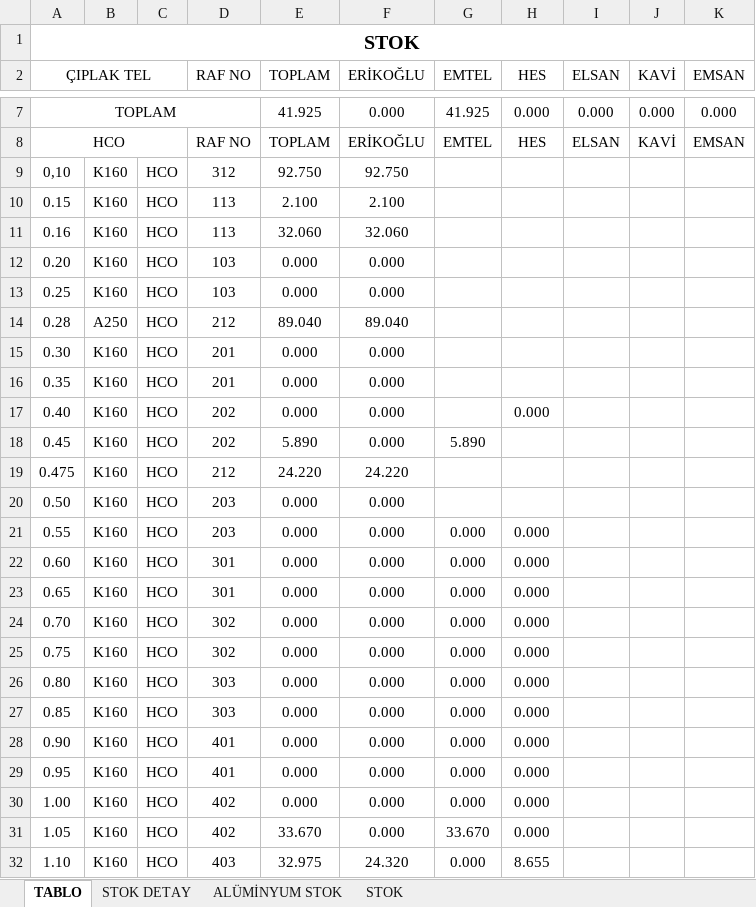
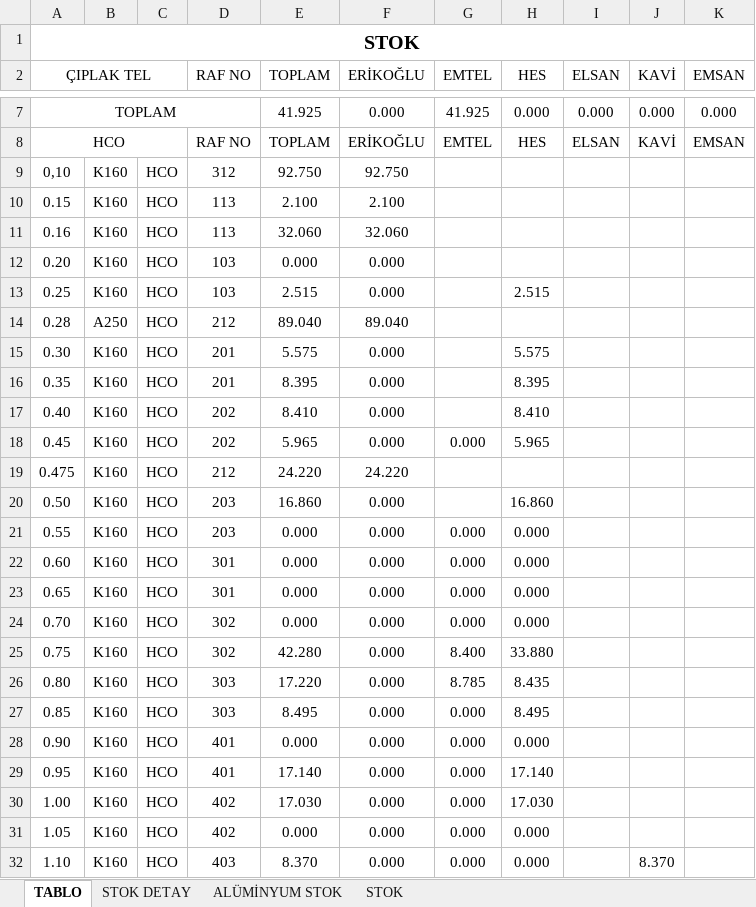
Before and after one commit to jetwindy/stok-sorgu, an Excel workbook: STOK.xlsx, sheet TABLO, drawn as a sheet; only a part is shown, gaps mark what is left out; values as stored, in another font and other column widths than the file's, no borders; conditional formats not drawn; the diff covers the shown part only; the diff names each change by its address in the sheet, - before the commit and + after, or states it on an @@ line.

```diff
--- a/STOK.xlsx (sheet TABLO)
+++ b/STOK.xlsx (sheet TABLO)
-E13 (TOPLAM): 0.000
+E13 (TOPLAM): 2.515
-H13 (HES): (empty)
+H13 (HES): 2.515
-E15 (TOPLAM): 0.000
+E15 (TOPLAM): 5.575
-H15 (HES): (empty)
+H15 (HES): 5.575
-E16 (TOPLAM): 0.000
+E16 (TOPLAM): 8.395
-H16 (HES): (empty)
+H16 (HES): 8.395
-E17 (TOPLAM): 0.000
+E17 (TOPLAM): 8.410
-H17 (HES): 0.000
+H17 (HES): 8.410
-E18 (TOPLAM): 5.890
+E18 (TOPLAM): 5.965
-G18 (EMTEL): 5.890
+G18 (EMTEL): 0.000
-H18 (HES): (empty)
+H18 (HES): 5.965
-E20 (TOPLAM): 0.000
+E20 (TOPLAM): 16.860
-H20 (HES): (empty)
+H20 (HES): 16.860
-E25 (TOPLAM): 0.000
+E25 (TOPLAM): 42.280
-G25 (EMTEL): 0.000
+G25 (EMTEL): 8.400
-H25 (HES): 0.000
+H25 (HES): 33.880
-E26 (TOPLAM): 0.000
+E26 (TOPLAM): 17.220
-G26 (EMTEL): 0.000
+G26 (EMTEL): 8.785
-H26 (HES): 0.000
+H26 (HES): 8.435
-E27 (TOPLAM): 0.000
+E27 (TOPLAM): 8.495
-H27 (HES): 0.000
+H27 (HES): 8.495
-E29 (TOPLAM): 0.000
+E29 (TOPLAM): 17.140
-H29 (HES): 0.000
+H29 (HES): 17.140
-E30 (TOPLAM): 0.000
+E30 (TOPLAM): 17.030
-H30 (HES): 0.000
+H30 (HES): 17.030
-E31 (TOPLAM): 33.670
+E31 (TOPLAM): 0.000
-G31 (EMTEL): 33.670
+G31 (EMTEL): 0.000
-E32 (TOPLAM): 32.975
+E32 (TOPLAM): 8.370
-F32 (ERİKOĞLU): 24.320
+F32 (ERİKOĞLU): 0.000
-H32 (HES): 8.655
+H32 (HES): 0.000
-J32 (KAVİ): (empty)
+J32 (KAVİ): 8.370
```
Also changed, not shown: 27 edited cells elsewhere in this sheet, sheet STOK DETAY, sheet STOK, formulas that keep their value.
